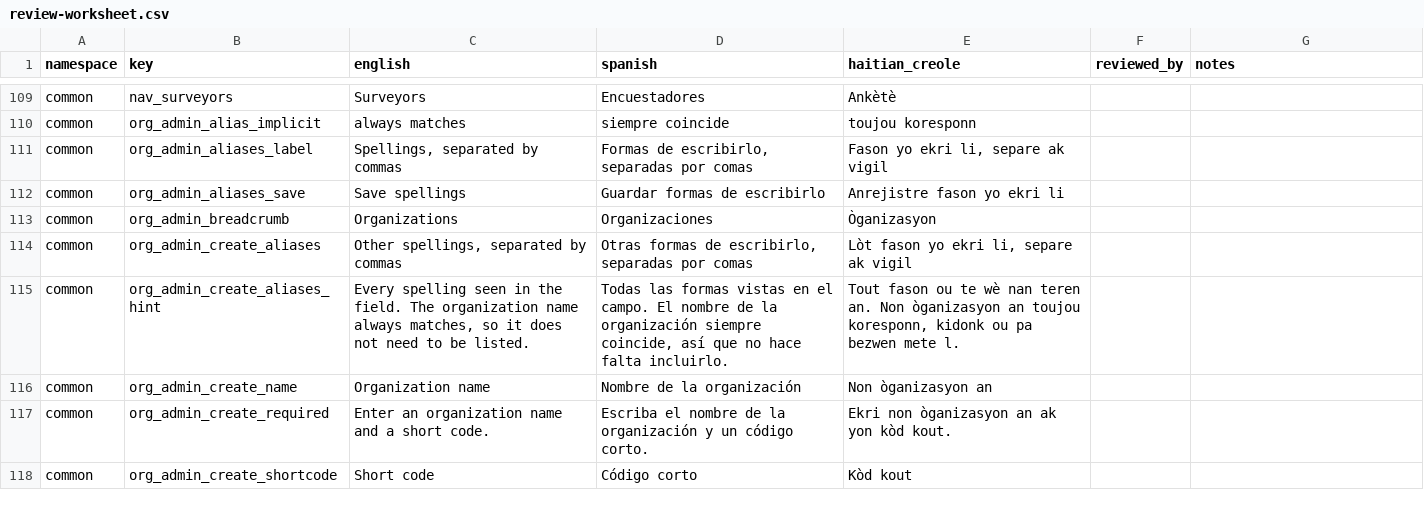
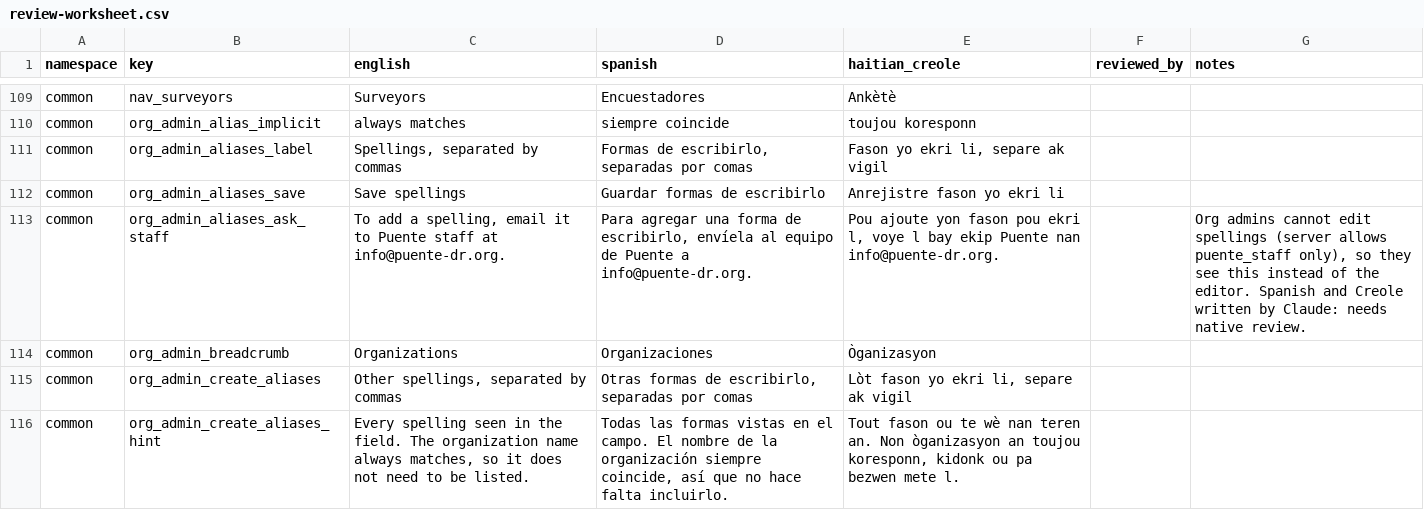
Before and after one commit to hopetambala/puente-react-nextjs-platform, a CSV file: docs/i18n/review-worksheet.csv, drawn as a sheet; only a part is shown, gaps mark what is left out; the shorter side is filled out with more unchanged rows; the diff names each change by its address in the sheet, - before the commit and + after, or states it on an @@ line.

```diff
--- a/docs/i18n/review-worksheet.csv
+++ b/docs/i18n/review-worksheet.csv
+row 113: common | org_admin_aliases_ask_staff | To add a spelling, email it to Puente staff at info@puente-dr.org. | Para agregar una forma de escribirlo, envíela al equipo de Puente a info@puente-dr.org. | Pou ajoute yon fason pou ekri l, voye l bay ekip Puente nan info@puente-dr.org. |  | Org admins cannot edit spellings (server allows puente_staff only), so they see this instead of the editor. Spanish and Creole written by Claude: needs native review.
```
Also changed, not shown: 5 other files.
